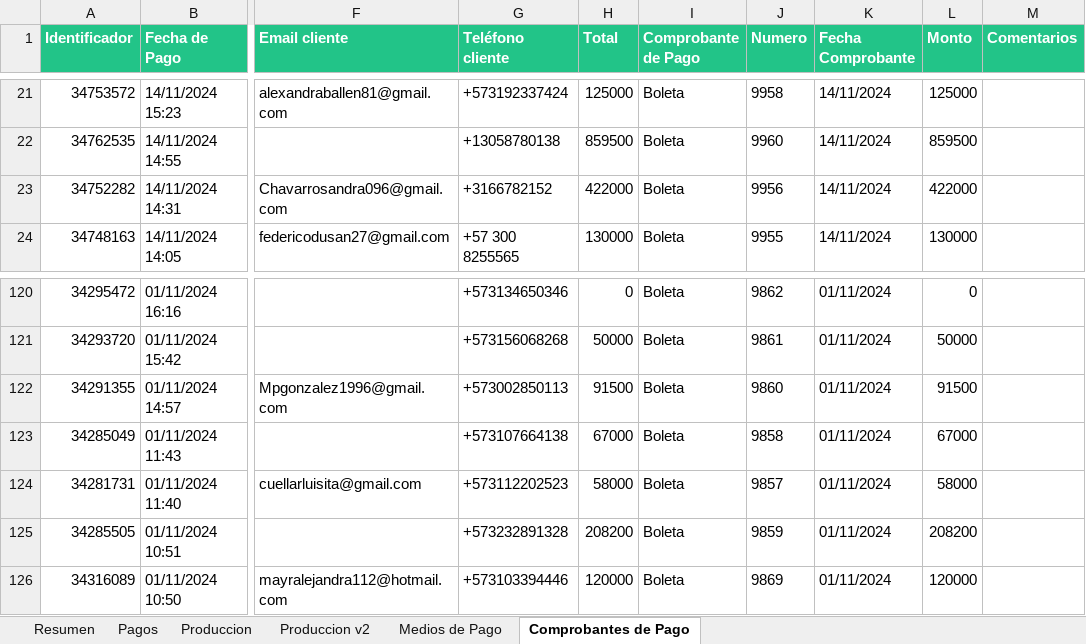
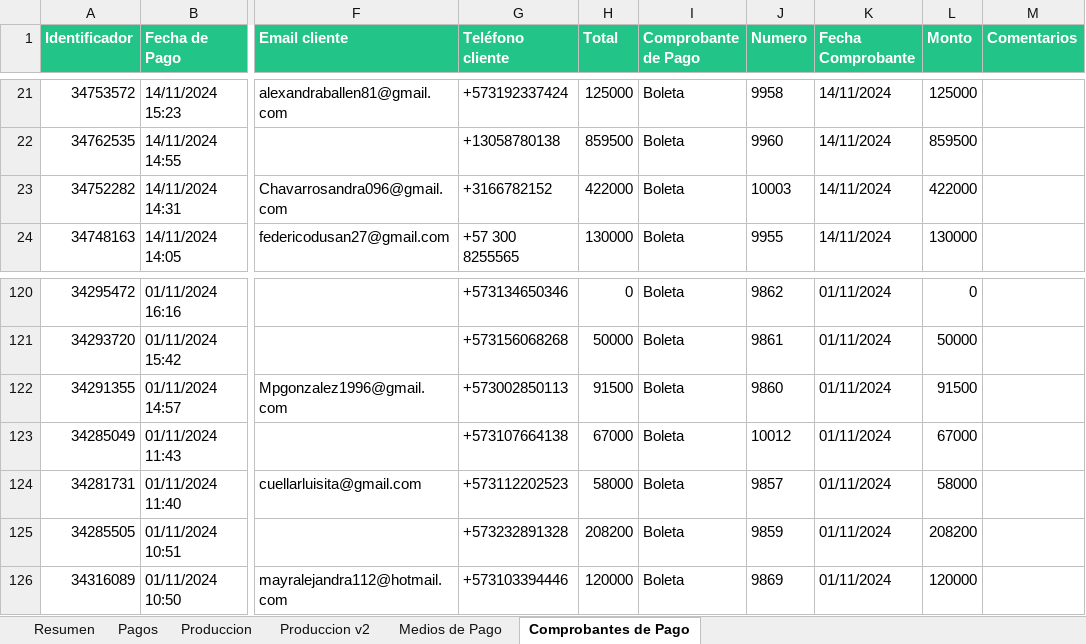
Before and after one commit to afarevalo/ForeverChic, an Excel workbook: 1. Ventas Mensuales/1. reporte_de_ventas_NOV_1_15.xlsx, sheet Comprobantes de Pago, drawn as a sheet; only a part is shown, gaps mark what is left out; values as stored, in another font and other column widths than the file's, no borders; the diff names each change by its address in the sheet, - before the commit and + after, or states it on an @@ line.

```diff
--- a/1. Ventas Mensuales/1. reporte_de_ventas_NOV_1_15.xlsx (sheet Comprobantes de Pago)
+++ b/1. Ventas Mensuales/1. reporte_de_ventas_NOV_1_15.xlsx (sheet Comprobantes de Pago)
-J23 (Numero): 9956
+J23 (Numero): 10003
-J123 (Numero): 9858
+J123 (Numero): 10012
```
Also changed, not shown: sheet Produccion, sheet Produccion v2, sheet Resumen, 1. Ventas Mensuales/1. reporte_de_ventas_NOV_1_15 - Color.xlsx, 3. Resultados/1. reporte_de_ventas_NOV_1_15 - NOMINA/Elvis Molina.xlsx, 17 other files.
